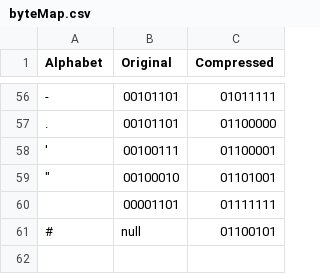
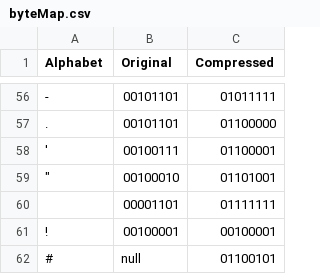
Before and after one commit to Adaboss/ECS-101-M011-Project1, a CSV file: byteMap.csv, drawn as a sheet; only a part is shown, gaps mark what is left out; the diff names each change by its address in the sheet, - before the commit and + after, or states it on an @@ line.

```diff
--- a/byteMap.csv
+++ b/byteMap.csv
+row 61: ! | 00100001 | 00100001
```
Also changed, not shown: 7 other files.
